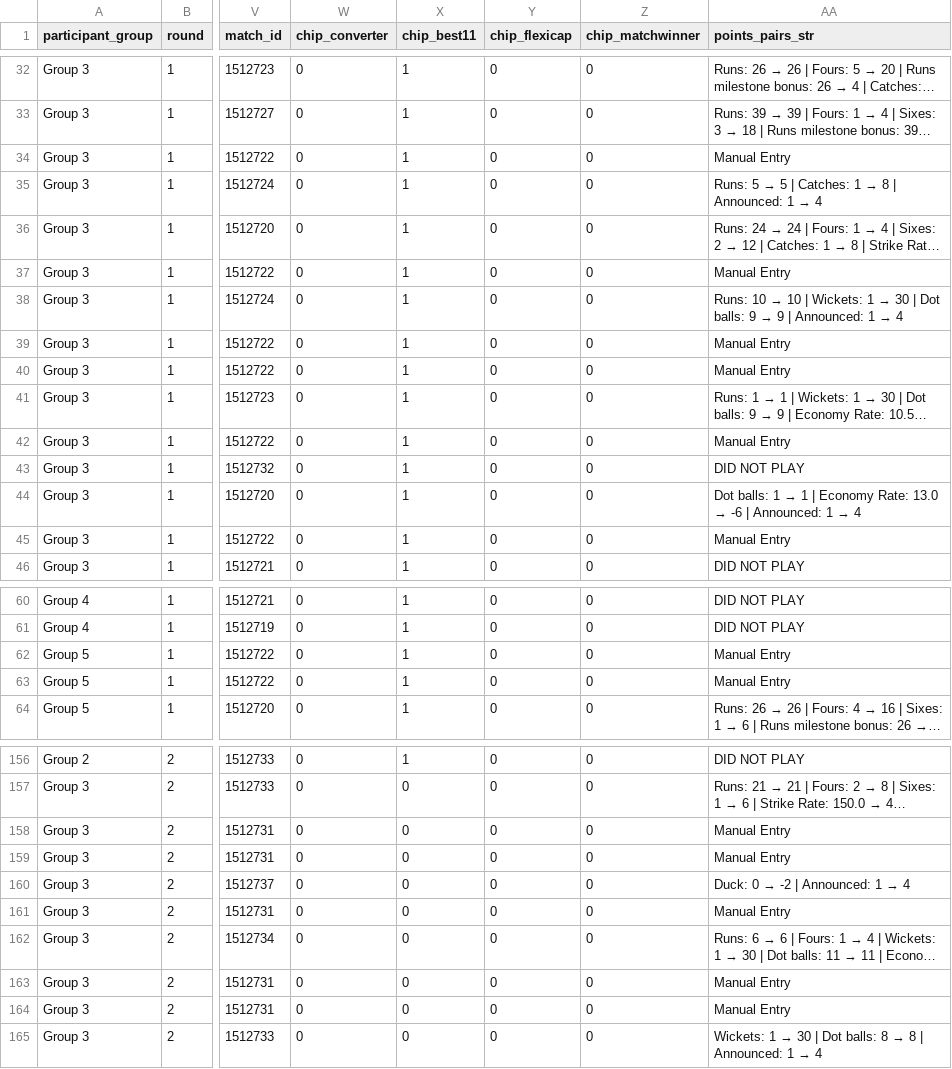
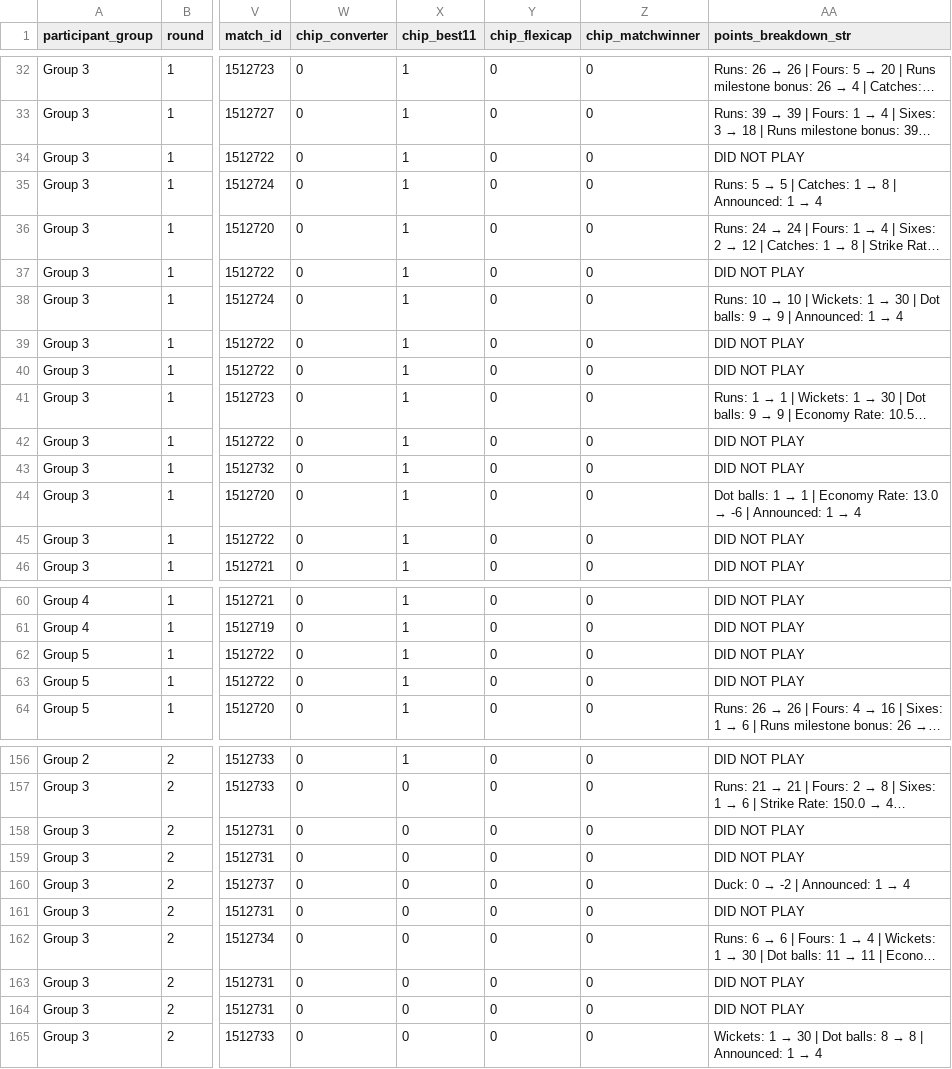
Before and after one commit to Ganapathy-K/t20-wc-2026-fantasy, a CSV file: participants_match_df.csv, drawn as a sheet; only a part is shown, gaps mark what is left out; long unchanged cells end in …; the diff covers the shown part only; the diff names each change by its address in the sheet, - before the commit and + after, or states it on an @@ line.

```diff
--- a/participants_match_df.csv
+++ b/participants_match_df.csv
-AA1: points_pairs_str
+AA1: points_breakdown_str
-AA34 (points_breakdown_str): Manual Entry
+AA34 (points_breakdown_str): DID NOT PLAY
-AA37 (points_breakdown_str): Manual Entry
+AA37 (points_breakdown_str): DID NOT PLAY
-AA39:AA40 (points_breakdown_str): Manual Entry
+AA39:AA40 (points_breakdown_str): DID NOT PLAY
-AA42 (points_breakdown_str): Manual Entry
+AA42 (points_breakdown_str): DID NOT PLAY
-AA45 (points_breakdown_str): Manual Entry
+AA45 (points_breakdown_str): DID NOT PLAY
-AA62:AA63 (points_breakdown_str): Manual Entry
+AA62:AA63 (points_breakdown_str): DID NOT PLAY
-AA158:AA159 (points_breakdown_str): Manual Entry
+AA158:AA159 (points_breakdown_str): DID NOT PLAY
-AA161 (points_breakdown_str): Manual Entry
+AA161 (points_breakdown_str): DID NOT PLAY
-AA163:AA164 (points_breakdown_str): Manual Entry
+AA163:AA164 (points_breakdown_str): DID NOT PLAY
```
Also changed, not shown: 61 edited cells elsewhere in this file, icc_mens_t20wc_2026_9teams_match_points_batch.csv, 9 other files.
